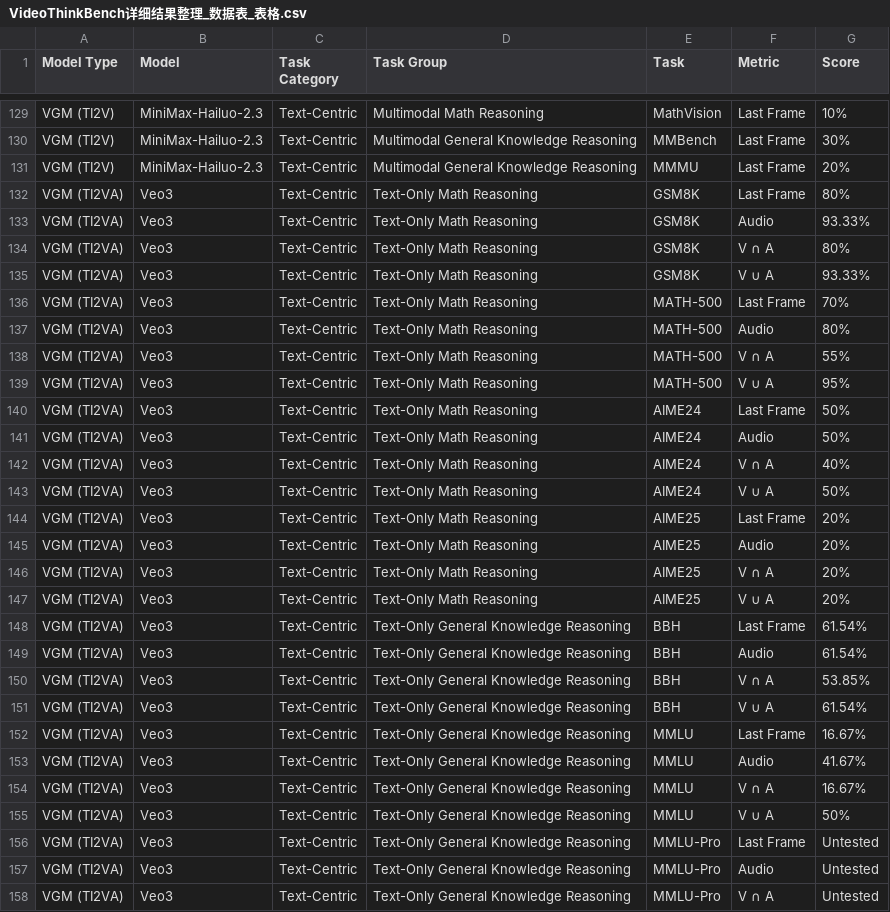
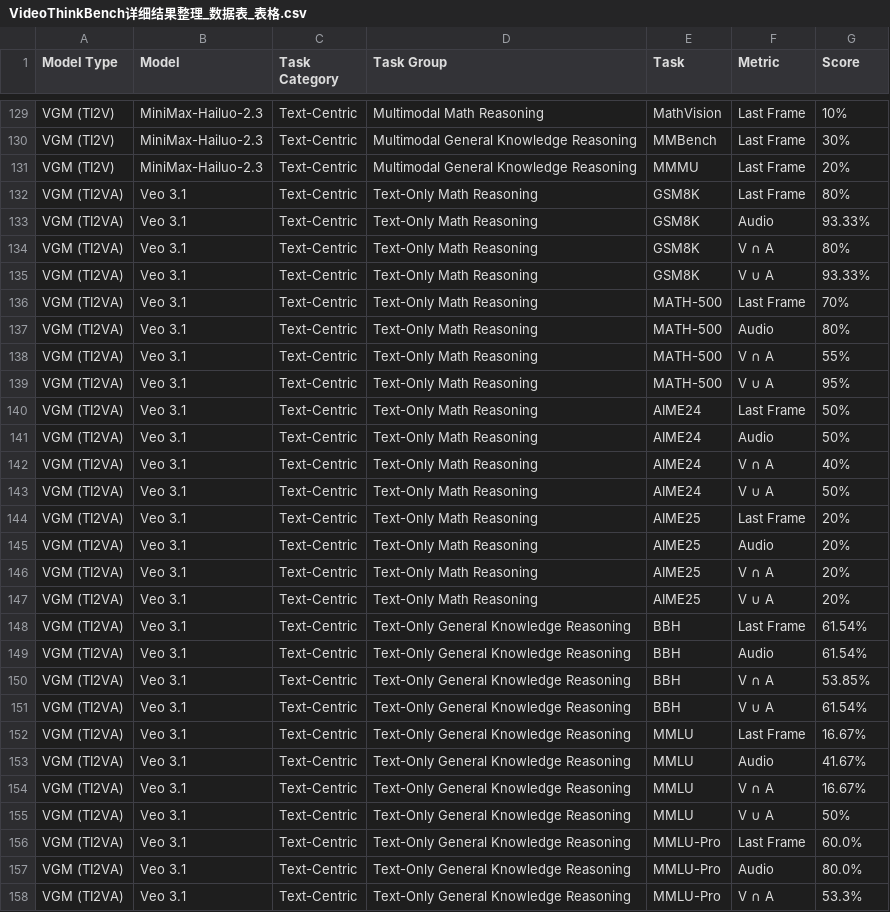
Before and after one commit to thinking-with-video/thinking-with-video.github.io, a CSV file: data/VideoThinkBench详细结果整理_数据表_表格.csv, drawn as a sheet; only a part is shown, gaps mark what is left out; the diff covers the shown part only.

```diff
--- a/data/VideoThinkBench详细结果整理_数据表_表格.csv
+++ b/data/VideoThinkBench详细结果整理_数据表_表格.csv
@@ -132,28 +132,28 @@ VGM (TI2V),MiniMax-Hailuo-2.3,Text-Centric,Multimodal General Knowledge Reasonin
 VGM (TI2V),MiniMax-Hailuo-2.3,Text-Centric,Multimodal General Knowledge Reasoning,MMMU,Last Frame,20%
-VGM (TI2VA),Veo3,Text-Centric,Text-Only Math Reasoning,GSM8K,Last Frame,80%
-VGM (TI2VA),Veo3,Text-Centric,Text-Only Math Reasoning,GSM8K,Audio,93.33%
-VGM (TI2VA),Veo3,Text-Centric,Text-Only Math Reasoning,GSM8K,V ∩ A,80%
-VGM (TI2VA),Veo3,Text-Centric,Text-Only Math Reasoning,GSM8K,V ∪ A,93.33%
-VGM (TI2VA),Veo3,Text-Centric,Text-Only Math Reasoning,MATH-500,Last Frame,70%
-VGM (TI2VA),Veo3,Text-Centric,Text-Only Math Reasoning,MATH-500,Audio,80%
-VGM (TI2VA),Veo3,Text-Centric,Text-Only Math Reasoning,MATH-500,V ∩ A,55%
-VGM (TI2VA),Veo3,Text-Centric,Text-Only Math Reasoning,MATH-500,V ∪ A,95%
-VGM (TI2VA),Veo3,Text-Centric,Text-Only Math Reasoning,AIME24,Last Frame,50%
-VGM (TI2VA),Veo3,Text-Centric,Text-Only Math Reasoning,AIME24,Audio,50%
-VGM (TI2VA),Veo3,Text-Centric,Text-Only Math Reasoning,AIME24,V ∩ A,40%
-VGM (TI2VA),Veo3,Text-Centric,Text-Only Math Reasoning,AIME24,V ∪ A,50%
-VGM (TI2VA),Veo3,Text-Centric,Text-Only Math Reasoning,AIME25,Last Frame,20%
-VGM (TI2VA),Veo3,Text-Centric,Text-Only Math Reasoning,AIME25,Audio,20%
-VGM (TI2VA),Veo3,Text-Centric,Text-Only Math Reasoning,AIME25,V ∩ A,20%
-VGM (TI2VA),Veo3,Text-Centric,Text-Only Math Reasoning,AIME25,V ∪ A,20%
-VGM (TI2VA),Veo3,Text-Centric,Text-Only General Knowledge Reasoning,BBH,Last Frame,61.54%
-VGM (TI2VA),Veo3,Text-Centric,Text-Only General Knowledge Reasoning,BBH,Audio,61.54%
-VGM (TI2VA),Veo3,Text-Centric,Text-Only General Knowledge Reasoning,BBH,V ∩ A,53.85%
-VGM (TI2VA),Veo3,Text-Centric,Text-Only General Knowledge Reasoning,BBH,V ∪ A,61.54%
-VGM (TI2VA),Veo3,Text-Centric,Text-Only General Knowledge Reasoning,MMLU,Last Frame,16.67%
-VGM (TI2VA),Veo3,Text-Centric,Text-Only General Knowledge Reasoning,MMLU,Audio,41.67%
-VGM (TI2VA),Veo3,Text-Centric,Text-Only General Knowledge Reasoning,MMLU,V ∩ A,16.67%
-VGM (TI2VA),Veo3,Text-Centric,Text-Only General Knowledge Reasoning,MMLU,V ∪ A,50%
-VGM (TI2VA),Veo3,Text-Centric,Text-Only General Knowledge Reasoning,MMLU-Pro,Last Frame,Untested
-VGM (TI2VA),Veo3,Text-Centric,Text-Only General Knowledge Reasoning,MMLU-Pro,Audio,Untested
-VGM (TI2VA),Veo3,Text-Centric,Text-Only General Knowledge Reasoning,MMLU-Pro,V ∩ A,Untested
+VGM (TI2VA),Veo 3.1,Text-Centric,Text-Only Math Reasoning,GSM8K,Last Frame,80%
+VGM (TI2VA),Veo 3.1,Text-Centric,Text-Only Math Reasoning,GSM8K,Audio,93.33%
+VGM (TI2VA),Veo 3.1,Text-Centric,Text-Only Math Reasoning,GSM8K,V ∩ A,80%
+VGM (TI2VA),Veo 3.1,Text-Centric,Text-Only Math Reasoning,GSM8K,V ∪ A,93.33%
+VGM (TI2VA),Veo 3.1,Text-Centric,Text-Only Math Reasoning,MATH-500,Last Frame,70%
+VGM (TI2VA),Veo 3.1,Text-Centric,Text-Only Math Reasoning,MATH-500,Audio,80%
+VGM (TI2VA),Veo 3.1,Text-Centric,Text-Only Math Reasoning,MATH-500,V ∩ A,55%
+VGM (TI2VA),Veo 3.1,Text-Centric,Text-Only Math Reasoning,MATH-500,V ∪ A,95%
+VGM (TI2VA),Veo 3.1,Text-Centric,Text-Only Math Reasoning,AIME24,Last Frame,50%
+VGM (TI2VA),Veo 3.1,Text-Centric,Text-Only Math Reasoning,AIME24,Audio,50%
+VGM (TI2VA),Veo 3.1,Text-Centric,Text-Only Math Reasoning,AIME24,V ∩ A,40%
+VGM (TI2VA),Veo 3.1,Text-Centric,Text-Only Math Reasoning,AIME24,V ∪ A,50%
+VGM (TI2VA),Veo 3.1,Text-Centric,Text-Only Math Reasoning,AIME25,Last Frame,20%
+VGM (TI2VA),Veo 3.1,Text-Centric,Text-Only Math Reasoning,AIME25,Audio,20%
+VGM (TI2VA),Veo 3.1,Text-Centric,Text-Only Math Reasoning,AIME25,V ∩ A,20%
+VGM (TI2VA),Veo 3.1,Text-Centric,Text-Only Math Reasoning,AIME25,V ∪ A,20%
+VGM (TI2VA),Veo 3.1,Text-Centric,Text-Only General Knowledge Reasoning,BBH,Last Frame,61.54%
+VGM (TI2VA),Veo 3.1,Text-Centric,Text-Only General Knowledge Reasoning,BBH,Audio,61.54%
+VGM (TI2VA),Veo 3.1,Text-Centric,Text-Only General Knowledge Reasoning,BBH,V ∩ A,53.85%
+VGM (TI2VA),Veo 3.1,Text-Centric,Text-Only General Knowledge Reasoning,BBH,V ∪ A,61.54%
+VGM (TI2VA),Veo 3.1,Text-Centric,Text-Only General Knowledge Reasoning,MMLU,Last Frame,16.67%
+VGM (TI2VA),Veo 3.1,Text-Centric,Text-Only General Knowledge Reasoning,MMLU,Audio,41.67%
+VGM (TI2VA),Veo 3.1,Text-Centric,Text-Only General Knowledge Reasoning,MMLU,V ∩ A,16.67%
+VGM (TI2VA),Veo 3.1,Text-Centric,Text-Only General Knowledge Reasoning,MMLU,V ∪ A,50%
+VGM (TI2VA),Veo 3.1,Text-Centric,Text-Only General Knowledge Reasoning,MMLU-Pro,Last Frame,60.0%
+VGM (TI2VA),Veo 3.1,Text-Centric,Text-Only General Knowledge Reasoning,MMLU-Pro,Audio,80.0%
+VGM (TI2VA),Veo 3.1,Text-Centric,Text-Only General Knowledge Reasoning,MMLU-Pro,V ∩ A,53.3%
```
Also changed, not shown: 26 edited cells elsewhere in this file, 1 other file.
